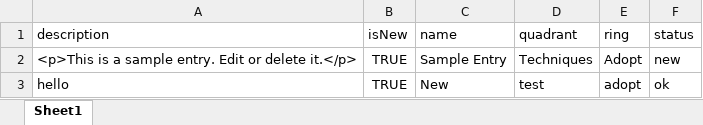
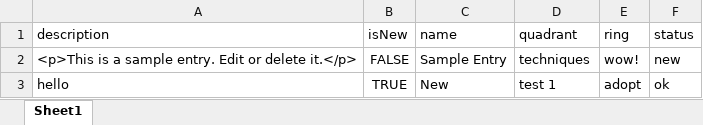
Before and after one commit to daniel-barber/excel-tech-radar, an Excel workbook: data/test.xlsx, sheet Sheet1, drawn as a sheet; values as stored, in another font and other column widths than the file's, no borders; the diff names each change by its address in the sheet, - before the commit and + after, or states it on an @@ line.

Commit message:
fix single entry edit

```diff
--- a/data/test.xlsx (sheet Sheet1)
+++ b/data/test.xlsx (sheet Sheet1)
-B2 (isNew): TRUE
+B2 (isNew): FALSE
-D2 (quadrant): Techniques
+D2 (quadrant): techniques
-E2 (ring): Adopt
+E2 (ring): wow!
-D3 (quadrant): test
+D3 (quadrant): test 1
```
Also changed, not shown: data/horizon_cadence_transformed.xlsx, 5 other files.
